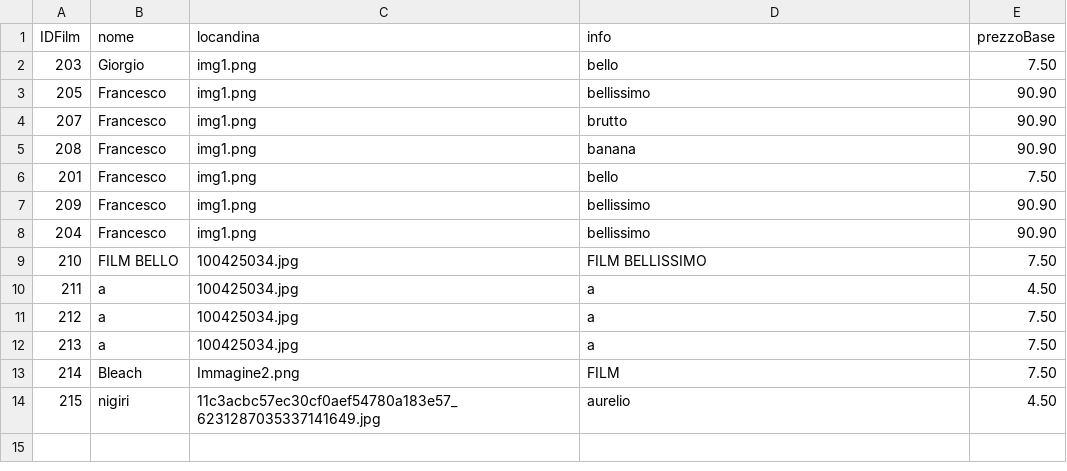
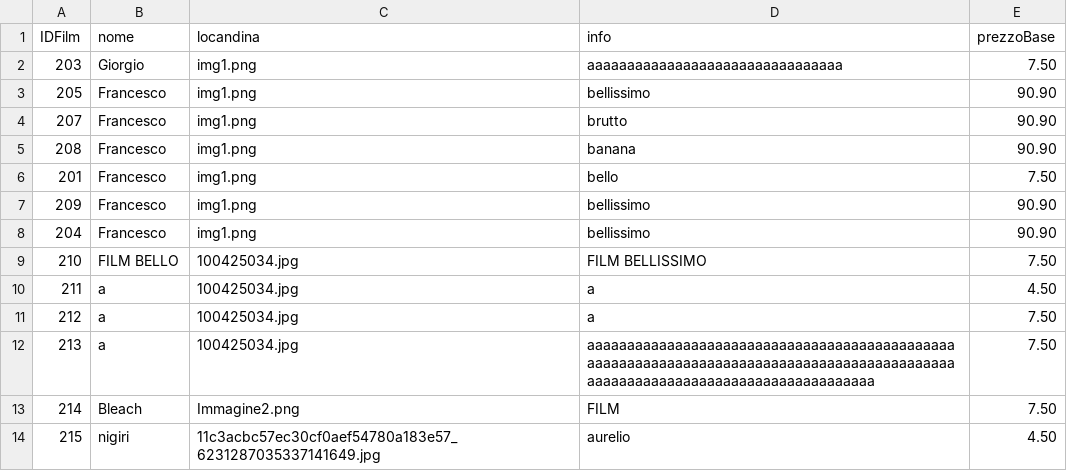
Before and after one commit to Franc3sco07/Cinema_Progetto, a CSV file: src/main/java/progetto/database/film.csv, drawn as a sheet.

```diff
--- a/src/main/java/progetto/database/film.csv
+++ b/src/main/java/progetto/database/film.csv
@@ -1,3 +1,3 @@
 IDFilm, nome, locandina, info, prezzoBase
-203, Giorgio, img1.png, bello, 7.50
+203, Giorgio, img1.png, aaaaaaaaaaaaaaaaaaaaaaaaaaaaaaaa, 7.50
 205,Francesco, img1.png, bellissimo, 90.90
@@ -11,3 +11,3 @@ IDFilm, nome, locandina, info, prezzoBase
 212,a,100425034.jpg,a,7.50
-213,a,100425034.jpg,a,7.50
+213,a,100425034.jpg,aaaaaaaaaaaaaaaaaaaaaaaaaaaaaaaaaaaaaaaaaaaaaaaaaaaaaaaaaaaaaaaaaaaaaaaaaaaaaaaaaaaaaaaaaaaaaaaaaaaaaaaaaaaaaaaaaaaaaaaaaaaaaaaa,7.50
 214,Bleach,Immagine2.png,FILM,7.50
```
Also changed, not shown: 13 other files.
